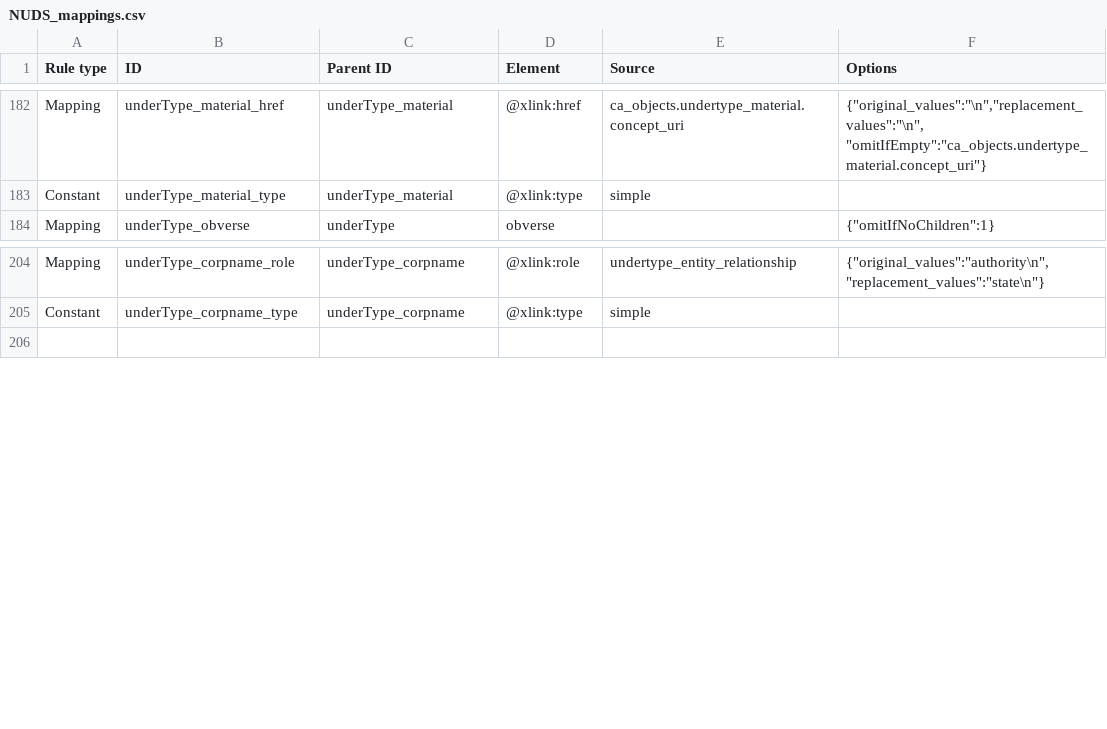
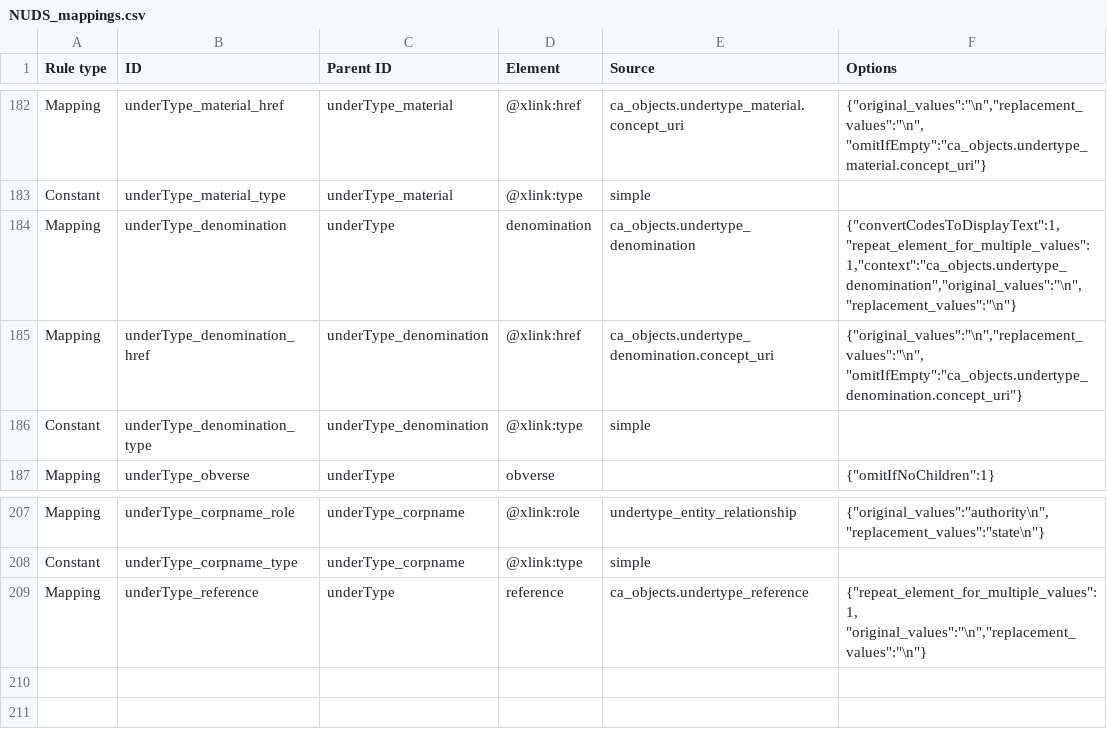
Before and after one commit to AmericanNumismaticSociety/ca-tools, a CSV file: exporters/NUDS_mappings.csv, drawn as a sheet; only a part is shown, gaps mark what is left out.

Commit message:
added additional undertype fields

```diff
--- a/exporters/NUDS_mappings.csv
+++ b/exporters/NUDS_mappings.csv
@@ -183,2 +183,5 @@
 "Constant","underType_material_type","underType_material","@xlink:type","simple",
+"Mapping","underType_denomination","underType","denomination","ca_objects.undertype_denomination","{""convertCodesToDisplayText"":1,""repeat_element_for_multiple_values"":1,""context"":""ca_objects.undertype_denomination"",""original_values"":""\n"",""replacement_values"":""\n""}"
+"Mapping","underType_denomination_href","underType_denomination","@xlink:href","ca_objects.undertype_denomination.concept_uri","{""original_values"":""\n"",""replacement_values"":""\n"", ""omitIfEmpty"":""ca_objects.undertype_denomination.concept_uri""}"
+"Constant","underType_denomination_type","underType_denomination","@xlink:type","simple",
 "Mapping","underType_obverse","underType","obverse",,"{""omitIfNoChildren"":1}"
@@ -205,2 +208,4 @@
 "Constant","underType_corpname_type","underType_corpname","@xlink:type","simple",
+"Mapping","underType_reference","underType","reference","ca_objects.undertype_reference","{""repeat_element_for_multiple_values"":1, ""original_values"":""\n"",""replacement_values"":""\n""}"
+,,,,,
 ,,,,,
```
